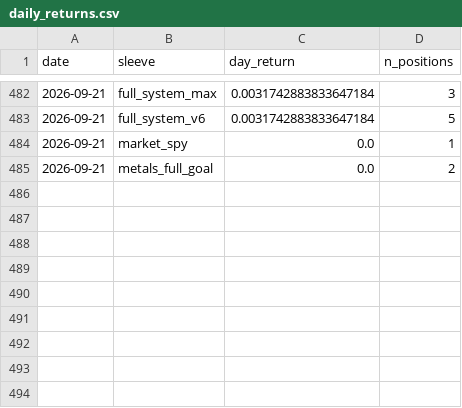
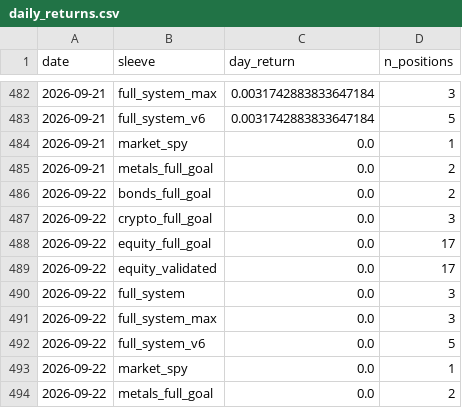
Before and after one commit to dballage777/dballage, a CSV file: paper/reports/daily_returns.csv, drawn as a sheet; only a part is shown, gaps mark what is left out; the diff names each change by its address in the sheet, - before the commit and + after, or states it on an @@ line.

```diff
--- a/paper/reports/daily_returns.csv
+++ b/paper/reports/daily_returns.csv
+row 486: 2026-09-22 | bonds_full_goal | 0.0 | 2
+row 487: 2026-09-22 | crypto_full_goal | 0.0 | 3
+row 488: 2026-09-22 | equity_full_goal | 0.0 | 17
+row 489: 2026-09-22 | equity_validated | 0.0 | 17
+row 490: 2026-09-22 | full_system | 0.0 | 3
+row 491: 2026-09-22 | full_system_max | 0.0 | 3
+row 492: 2026-09-22 | full_system_v6 | 0.0 | 5
+row 493: 2026-09-22 | market_spy | 0.0 | 1
+row 494: 2026-09-22 | metals_full_goal | 0.0 | 2
```
Also changed, not shown: paper/reports/standings.csv, 6 other files.
